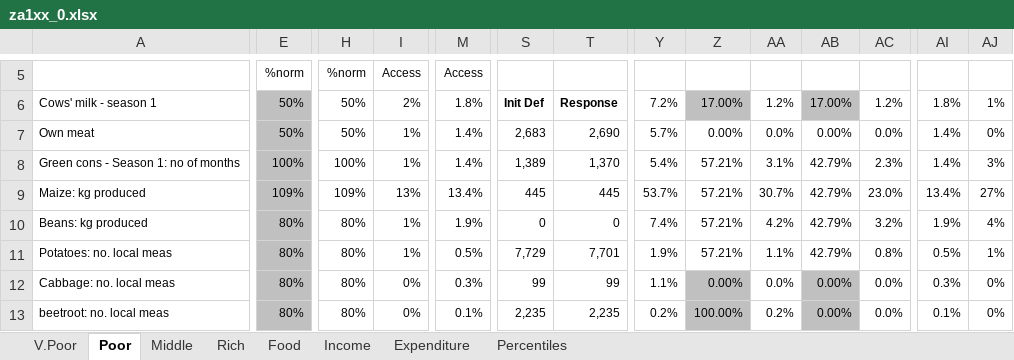
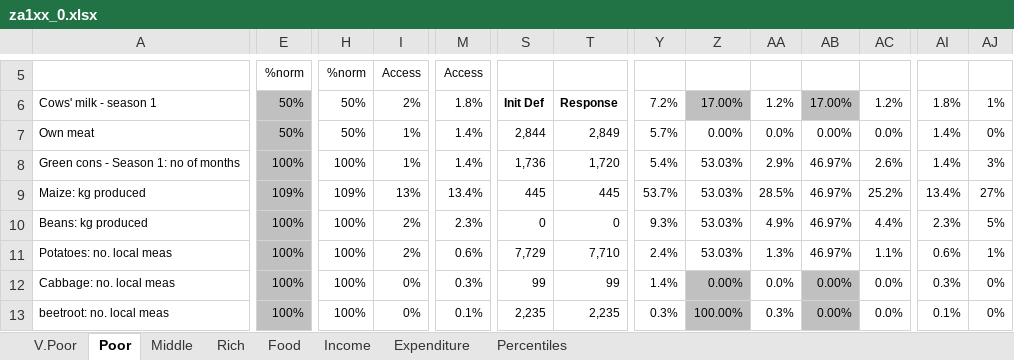
Before and after one commit to chezearth-personal/HEA-Analysis-ZA-2016, an Excel workbook: spreadsheets/za1xx_0.xlsx, sheet Poor, drawn as a sheet; only a part is shown, gaps mark what is left out; values as stored, in another font and other column widths than the file's, no borders; conditional formats not drawn; the diff covers the shown part only; the diff names each change by its address in the sheet, - before the commit and + after, or states it on an @@ line.

```diff
--- a/spreadsheets/za1xx_0.xlsx (sheet Poor)
+++ b/spreadsheets/za1xx_0.xlsx (sheet Poor)
-S7: 2,683
+S7: 2,844
-T7: 2,690
+T7: 2,849
-S8: 1,389
+S8: 1,736
-T8: 1,370
+T8: 1,720
-Z8:Z11: 57.21%
+Z8:Z11: 53.03%
-AA8: 3.1%
+AA8: 2.9%
-AB8:AB11: 42.79%
+AB8:AB11: 46.97%
-AC8: 2.3%
+AC8: 2.6%
-AA9: 30.7%
+AA9: 28.5%
-AC9: 23.0%
+AC9: 25.2%
-E10:E13: 80%
+E10:E13: 100%
-H10:H13: 80%
+H10:H13: 100%
-I10:I11: 1%
+I10:I11: 2%
-M10: 1.9%
+M10: 2.3%
-Y10: 7.4%
+Y10: 9.3%
-AA10: 4.2%
+AA10: 4.9%
-AC10: 3.2%
+AC10: 4.4%
-AI10: 1.9%
+AI10: 2.3%
-AJ10: 4%
+AJ10: 5%
-M11: 0.5%
+M11: 0.6%
-T11: 7,701
+T11: 7,710
-Y11: 1.9%
+Y11: 2.4%
-AA11: 1.1%
+AA11: 1.3%
-AC11: 0.8%
+AC11: 1.1%
-AI11: 0.5%
+AI11: 0.6%
-Y12: 1.1%
+Y12: 1.4%
-Y13: 0.2%
+Y13: 0.3%
-AA13: 0.2%
+AA13: 0.3%
```
Also changed, not shown: 1 added row, 1 removed row and 235 edited cells elsewhere in this sheet, sheet Middle, sheet Rich, sheet V.Poor, sheet Income, charts or pictures, spreadsheets/za_up_0.xlsx, spreadsheets/zacni_0.xlsx, 32 other files.
